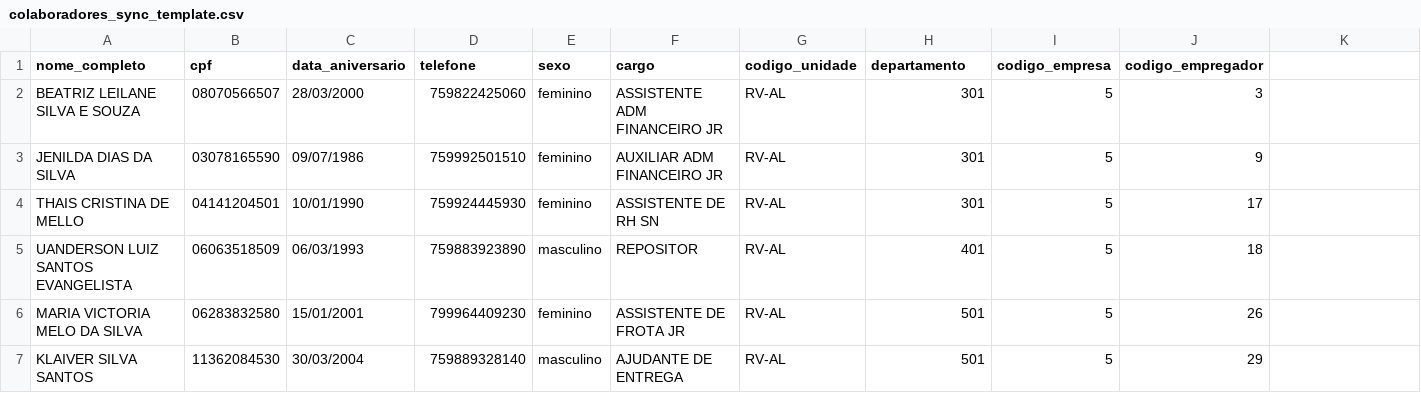
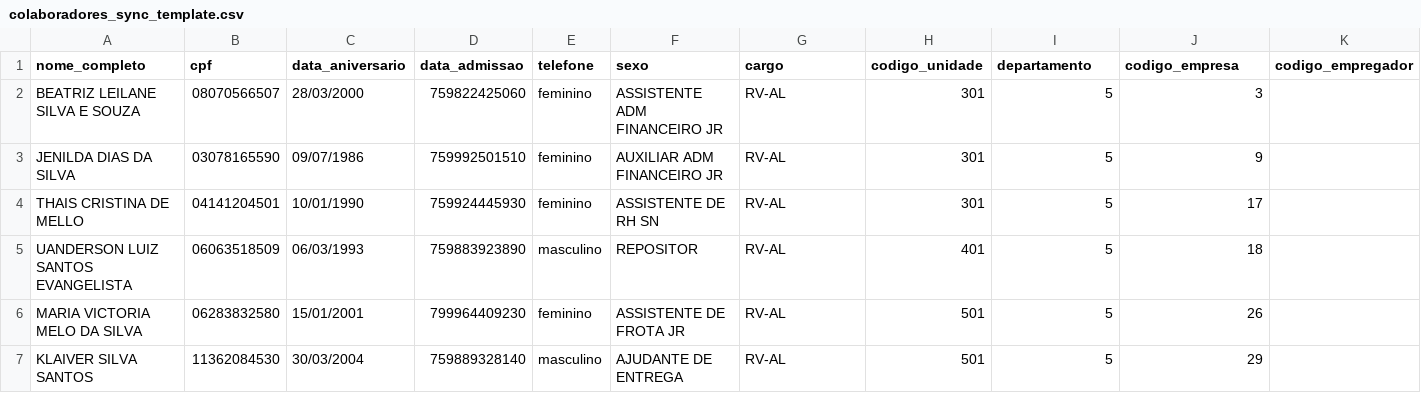
Before and after one commit to enzononato/benefit-hub-reborn, a CSV file: public/colaboradores_sync_template.csv, drawn as a sheet; only a part is shown.

```diff
--- a/public/colaboradores_sync_template.csv
+++ b/public/colaboradores_sync_template.csv
@@ -1,2 +1,2 @@
-nome_completo,cpf,data_aniversario,telefone,sexo,cargo,codigo_unidade,departamento,codigo_empresa,codigo_empregador
+nome_completo,cpf,data_aniversario,data_admissao,telefone,sexo,cargo,codigo_unidade,departamento,codigo_empresa,codigo_empregador
 BEATRIZ LEILANE SILVA E SOUZA,08070566507,28/03/2000,759822425060,feminino,ASSISTENTE ADM FINANCEIRO JR,RV-AL,301,5,3
```
Also changed, not shown: 3 other files.
